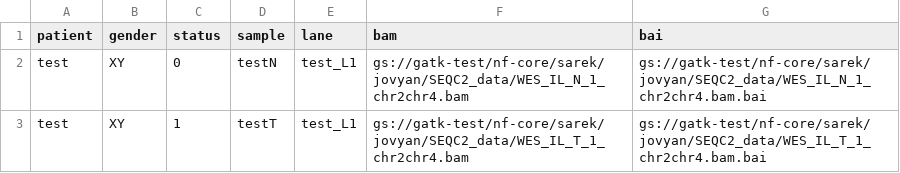
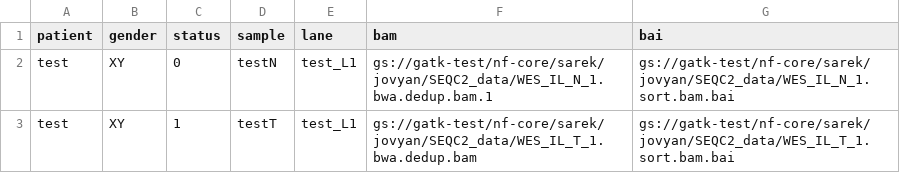
Before and after one commit to dhruti89/hello-world, a CSV file: seqc2_input.csv, drawn as a sheet.

Commit message:
Update seqc2_input.csv

```diff
--- a/seqc2_input.csv
+++ b/seqc2_input.csv
@@ -1,3 +1,3 @@
 patient,gender,status,sample,lane,bam,bai
-test,XY,0,testN,test_L1,gs://gatk-test/nf-core/sarek/jovyan/SEQC2_data/WES_IL_N_1_chr2chr4.bam,gs://gatk-test/nf-core/sarek/jovyan/SEQC2_data/WES_IL_N_1_chr2chr4.bam.bai
-test,XY,1,testT,test_L1,gs://gatk-test/nf-core/sarek/jovyan/SEQC2_data/WES_IL_T_1_chr2chr4.bam,gs://gatk-test/nf-core/sarek/jovyan/SEQC2_data/WES_IL_T_1_chr2chr4.bam.bai
+test,XY,0,testN,test_L1,gs://gatk-test/nf-core/sarek/jovyan/SEQC2_data/WES_IL_N_1.bwa.dedup.bam.1,gs://gatk-test/nf-core/sarek/jovyan/SEQC2_data/WES_IL_N_1.sort.bam.bai
+test,XY,1,testT,test_L1,gs://gatk-test/nf-core/sarek/jovyan/SEQC2_data/WES_IL_T_1.bwa.dedup.bam,gs://gatk-test/nf-core/sarek/jovyan/SEQC2_data/WES_IL_T_1.sort.bam.bai
```
